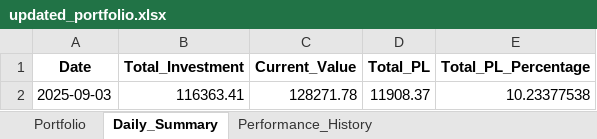
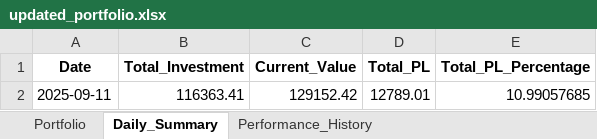
Before and after one commit to pavansatya/Private-Equity, an Excel workbook: updated_portfolio.xlsx, sheet Daily_Summary, drawn as a sheet; values as stored, in another font and other column widths than the file's, no borders; removed rows and columns are numbered as before the commit, all else as after; the diff names each change by its address in the sheet, - before the commit and + after, or states it on an @@ line.

```diff
--- a/updated_portfolio.xlsx (sheet Daily_Summary)
+++ b/updated_portfolio.xlsx (sheet Daily_Summary)
-row 2: 2025-09-03 | 116363.41 | 128271.78 | 11908.37 | 10.23377538
+row 2: 2025-09-11 | 116363.41 | 129152.42 | 12789.01 | 10.99057685
```
Also changed, not shown: sheet Portfolio, sheet Performance_History, 17 other files.
